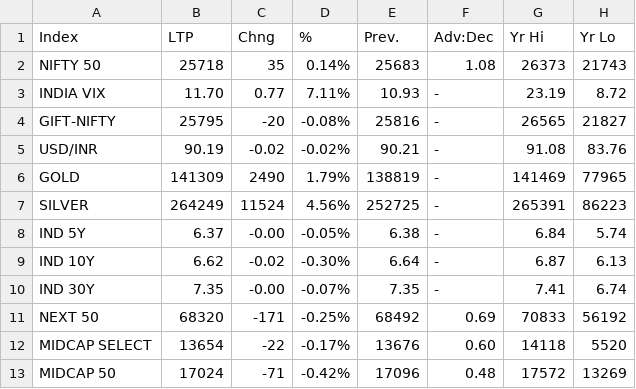
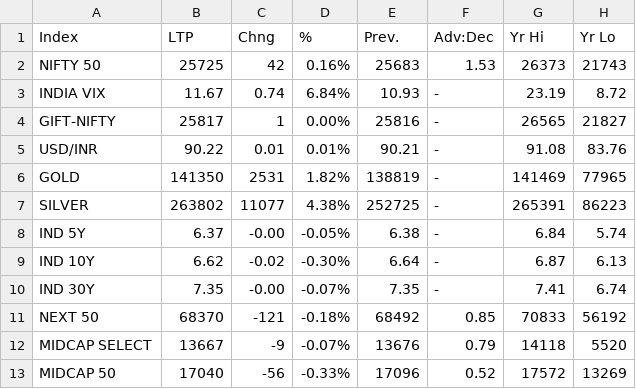
Before and after one commit to saikat-pundit/nse-all-indices-csv, a CSV file: Data/nse_all_indices.csv, drawn as a sheet; only a part is shown; the diff covers the shown part only.

```diff
--- a/Data/nse_all_indices.csv
+++ b/Data/nse_all_indices.csv
@@ -1,8 +1,8 @@
 Index,LTP,Chng,%,Prev.,Adv:Dec,Yr Hi,Yr Lo
-NIFTY 50,25718,35,0.14%,25683,1.08,26373,21743
-INDIA VIX,11.70,0.77,7.11%,10.93,-,23.19,8.72
-GIFT-NIFTY,25795,-20,-0.08%,25816,-,26565,21827
-USD/INR,90.19,-0.02,-0.02%,90.21,-,91.08,83.76
-GOLD,141309,2490,1.79%,138819,-,141469,77965
-SILVER,264249,11524,4.56%,252725,-,265391,86223
+NIFTY 50,25725,42,0.16%,25683,1.53,26373,21743
+INDIA VIX,11.67,0.74,6.84%,10.93,-,23.19,8.72
+GIFT-NIFTY,25817,1,0.00%,25816,-,26565,21827
+USD/INR,90.22,0.01,0.01%,90.21,-,91.08,83.76
+GOLD,141350,2531,1.82%,138819,-,141469,77965
+SILVER,263802,11077,4.38%,252725,-,265391,86223
 IND 5Y,6.37,-0.00,-0.05%,6.38,-,6.84,5.74
@@ -10,4 +10,4 @@ IND 10Y,6.62,-0.02,-0.30%,6.64,-,6.87,6.13
 IND 30Y,7.35,-0.00,-0.07%,7.35,-,7.41,6.74
-NEXT 50,68320,-171,-0.25%,68492,0.69,70833,56192
-MIDCAP SELECT,13654,-22,-0.17%,13676,0.60,14118,5520
-MIDCAP 50,17024,-71,-0.42%,17096,0.48,17572,13269
+NEXT 50,68370,-121,-0.18%,68492,0.85,70833,56192
+MIDCAP SELECT,13667,-9,-0.07%,13676,0.79,14118,5520
+MIDCAP 50,17040,-56,-0.33%,17096,0.52,17572,13269
```
Also changed, not shown: 83 edited cells elsewhere in this file, Data/BSE.csv, Data/GLOBAL_COMMODITIES.csv, 7 other files.
